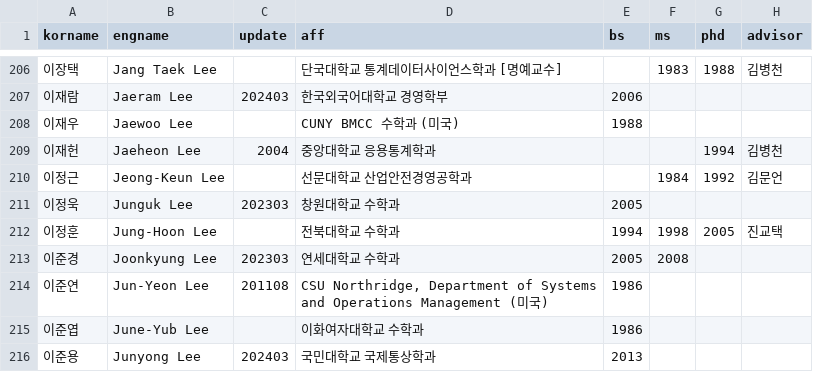
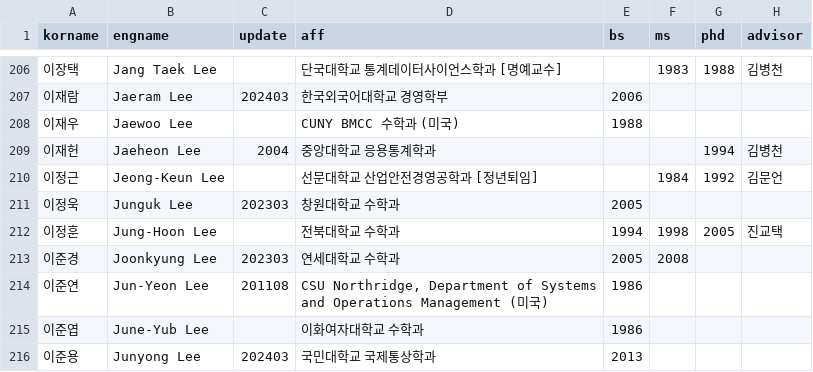
Before and after one commit to mathsci-kaist/mathsci-kaist.github.io, a CSV file: assets/data/people.csv, drawn as a sheet; only a part is shown, gaps mark what is left out; the diff names each change by its address in the sheet, - before the commit and + after, or states it on an @@ line.

Commit message:
JKL

```diff
--- a/assets/data/people.csv
+++ b/assets/data/people.csv
-D210 (aff): 선문대학교 산업안전경영공학과
+D210 (aff): 선문대학교 산업안전경영공학과 [정년퇴임]
```
